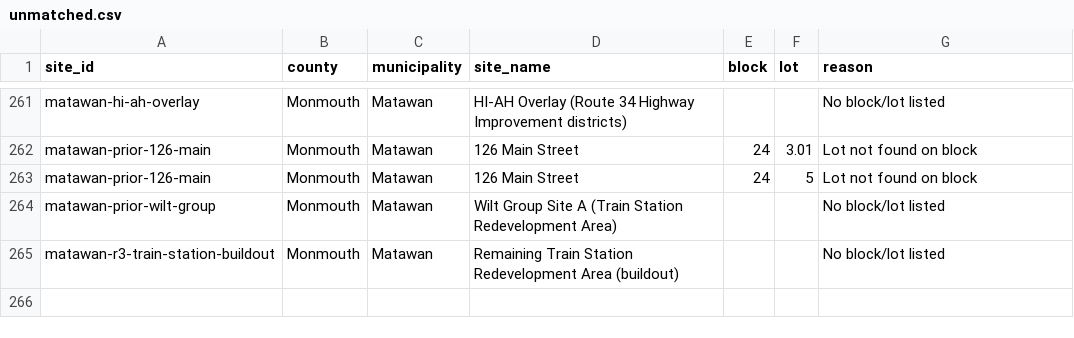
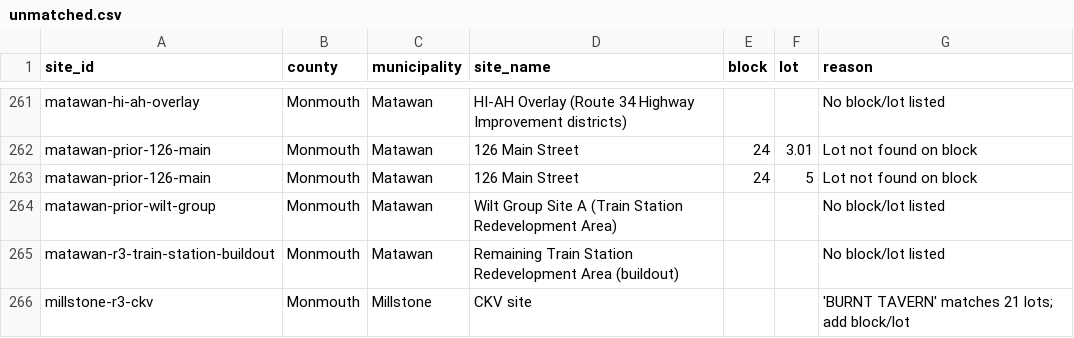
Before and after one commit to nickrogers280-coder/nj-round4-map, a CSV file: docs/data/unmatched.csv, drawn as a sheet; only a part is shown, gaps mark what is left out; the diff names each change by its address in the sheet, - before the commit and + after, or states it on an @@ line.

```diff
--- a/docs/data/unmatched.csv
+++ b/docs/data/unmatched.csv
+row 266: millstone-r3-ckv | Monmouth | Millstone | CKV site |  |  | 'BURNT TAVERN' matches 21 lots; add block/lot
```
Also changed, not shown: 2 other files.
